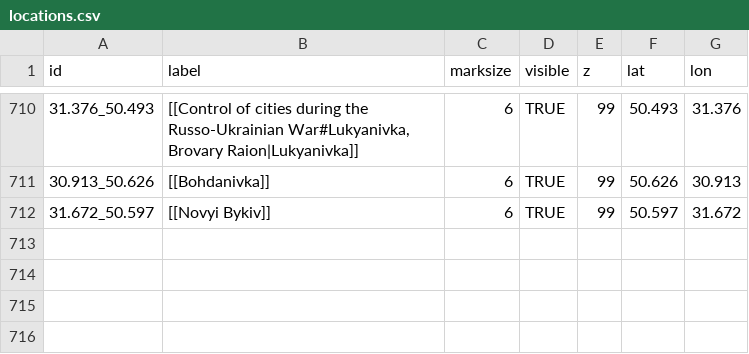
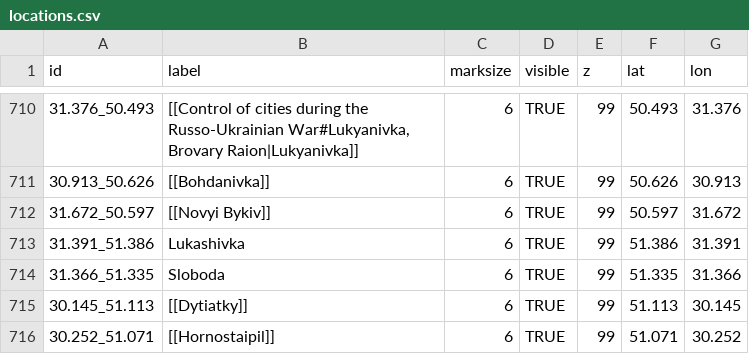
Before and after one commit to Valexandre/Ukrus, a CSV file: csv_ukr/locations.csv, drawn as a sheet; only a part is shown, gaps mark what is left out; the diff names each change by its address in the sheet, - before the commit and + after, or states it on an @@ line.

```diff
--- a/csv_ukr/locations.csv
+++ b/csv_ukr/locations.csv
+row 713: 31.391_51.386 | Lukashivka | 6 | TRUE | 99 | 51.386 | 31.391
+row 714: 31.366_51.335 | Sloboda | 6 | TRUE | 99 | 51.335 | 31.366
+row 715: 30.145_51.113 | [[Dytiatky]] | 6 | TRUE | 99 | 51.113 | 30.145
+row 716: 30.252_51.071 | [[Hornostaipil]] | 6 | TRUE | 99 | 51.071 | 30.252
```
Also changed, not shown: 1 other file.
